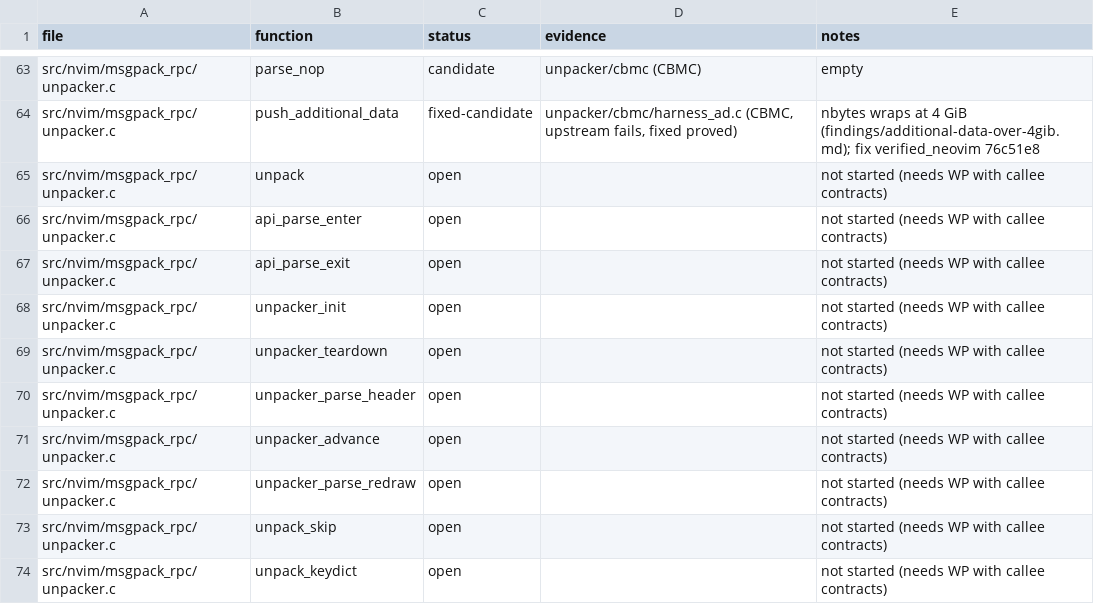
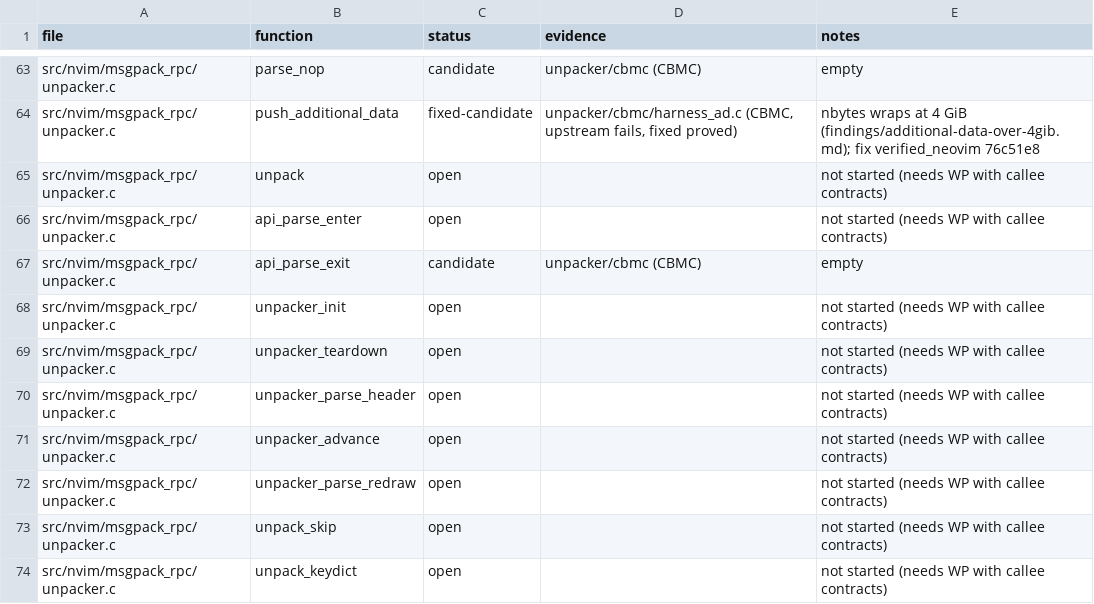
Before and after one commit to blooddimmedtide/neovim_verifier, a TSV file: libraries/neovim/status.tsv, drawn as a sheet; only a part is shown, gaps mark what is left out.

```diff
--- a/libraries/neovim/status.tsv
+++ b/libraries/neovim/status.tsv
@@ -66,3 +66,3 @@ src/nvim/msgpack_rpc/unpacker.c	unpack	open		not started (needs WP with callee c
 src/nvim/msgpack_rpc/unpacker.c	api_parse_enter	open		not started (needs WP with callee contracts)
-src/nvim/msgpack_rpc/unpacker.c	api_parse_exit	open		not started (needs WP with callee contracts)
+src/nvim/msgpack_rpc/unpacker.c	api_parse_exit	candidate	unpacker/cbmc (CBMC)	empty
 src/nvim/msgpack_rpc/unpacker.c	unpacker_init	open		not started (needs WP with callee contracts)
```
Also changed, not shown: 8 other files.
